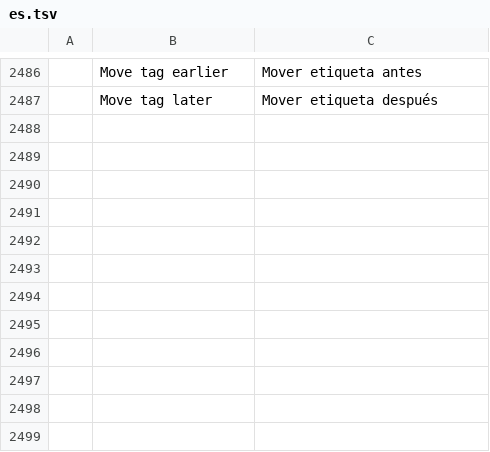
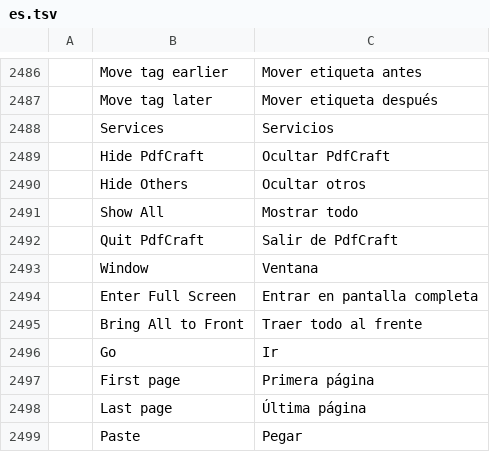
Before and after one commit to Esfirror/pdfcraft, a TSV file: crates/ui-egui/src/i18n/es.tsv, drawn as a sheet; only a part is shown, gaps mark what is left out; the diff names each change by its address in the sheet, - before the commit and + after, or states it on an @@ line.

```diff
--- a/crates/ui-egui/src/i18n/es.tsv
+++ b/crates/ui-egui/src/i18n/es.tsv
+row 2488:  | Services | Servicios
+row 2489:  | Hide PdfCraft | Ocultar PdfCraft
+row 2490:  | Hide Others | Ocultar otros
+row 2491:  | Show All | Mostrar todo
+row 2492:  | Quit PdfCraft | Salir de PdfCraft
+row 2493:  | Window | Ventana
+row 2494:  | Enter Full Screen | Entrar en pantalla completa
+row 2495:  | Bring All to Front | Traer todo al frente
+row 2496:  | Go | Ir
+row 2497:  | First page | Primera página
+row 2498:  | Last page | Última página
+row 2499:  | Paste | Pegar
```
Also changed, not shown: 3 other files.
